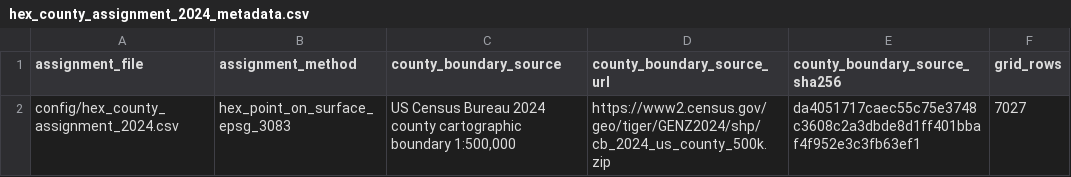
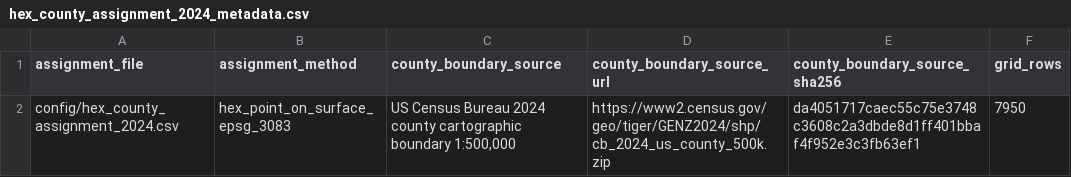
Before and after one commit to aakarner/coa-displacement-ews, a CSV file: config/hex_county_assignment_2024_metadata.csv, drawn as a sheet.

```diff
--- a/config/hex_county_assignment_2024_metadata.csv
+++ b/config/hex_county_assignment_2024_metadata.csv
@@ -1,2 +1,2 @@
 assignment_file,assignment_method,county_boundary_source,county_boundary_source_url,county_boundary_source_sha256,grid_rows
-config/hex_county_assignment_2024.csv,hex_point_on_surface_epsg_3083,"US Census Bureau 2024 county cartographic boundary 1:500,000",https://www2.census.gov/geo/tiger/GENZ2024/shp/cb_2024_us_county_500k.zip,da4051717caec55c75e3748c3608c2a3dbde8d1ff401bbaf4f952e3c3fb63ef1,7027
+config/hex_county_assignment_2024.csv,hex_point_on_surface_epsg_3083,"US Census Bureau 2024 county cartographic boundary 1:500,000",https://www2.census.gov/geo/tiger/GENZ2024/shp/cb_2024_us_county_500k.zip,da4051717caec55c75e3748c3608c2a3dbde8d1ff401bbaf4f952e3c3fb63ef1,7950
```
Also changed, not shown: config/williamson_jp_hex_assignment_metadata.csv, 36 other files.
